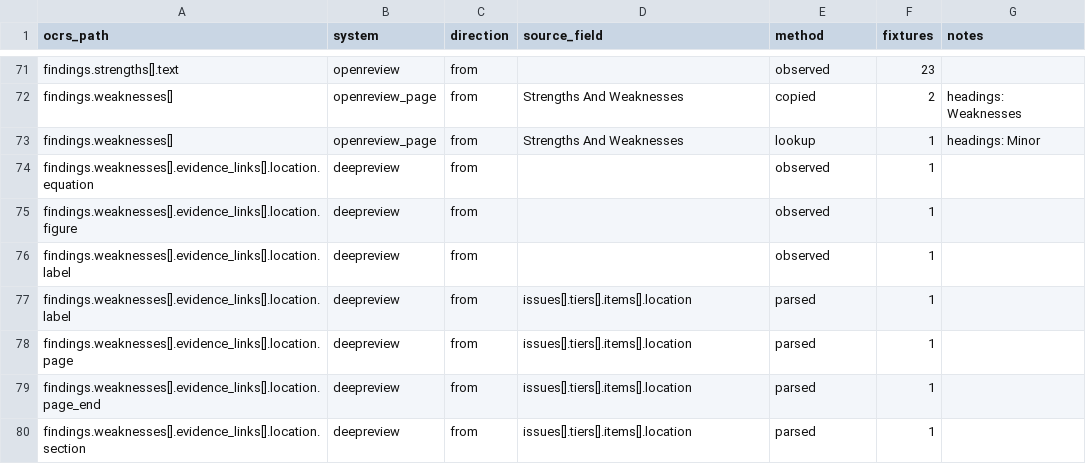
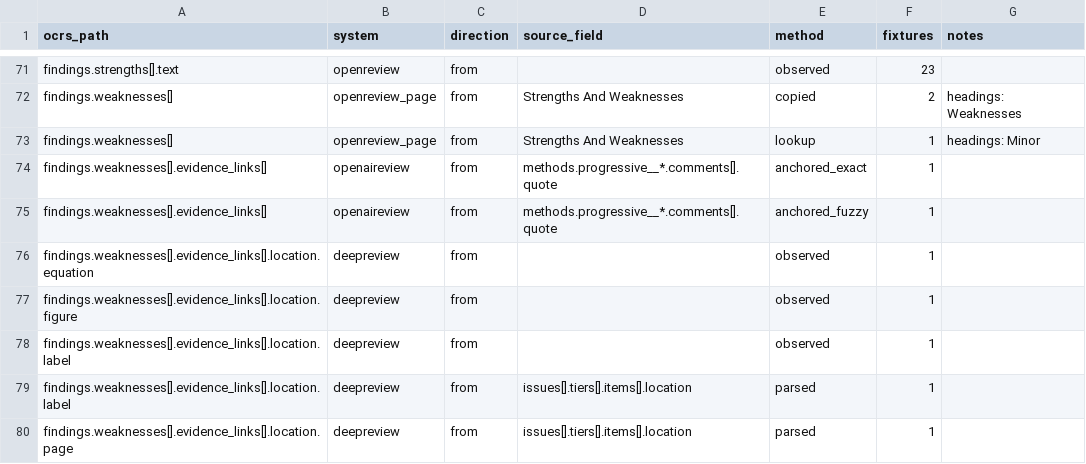
Before and after one commit to ElenaHenderson/open-canonical-review-schema, a CSV file: crosswalk/crosswalk.long.csv, drawn as a sheet; only a part is shown, gaps mark what is left out; the shorter side is filled out with more unchanged rows; the diff names each change by its address in the sheet, - before the commit and + after, or states it on an @@ line.

Commit message:
Anchor the OpenAIReview fixture's quotes in the crosswalk, one review per model
The fixture's paper blocks are passed as the AI mapper tests pass them, so the
anchored_exact and anchored_fuzzy rules appear. The other AI reports are about
an invented paper and run without blocks.

```diff
--- a/crosswalk/crosswalk.long.csv
+++ b/crosswalk/crosswalk.long.csv
+row 74: findings.weaknesses[].evidence_links[] | openaireview | from | methods.progressive__*.comments[].quote | anchored_exact | 1
+row 75: findings.weaknesses[].evidence_links[] | openaireview | from | methods.progressive__*.comments[].quote | anchored_fuzzy | 1
```
Also changed, not shown: crosswalk/crosswalk.csv, 2 other files.
